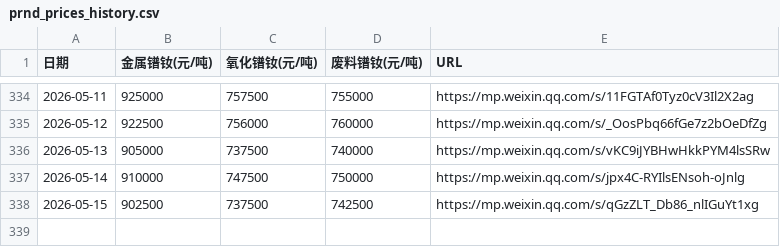
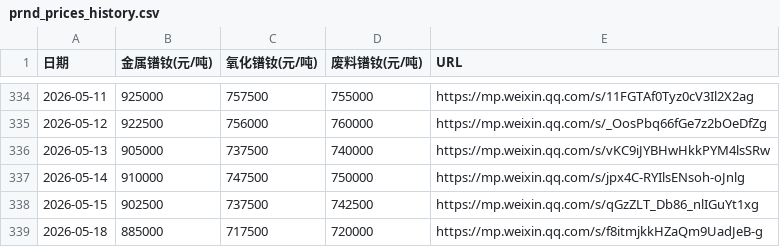
Before and after one commit to lingxizhi/prnd-price-site, a CSV file: src/data/prnd_prices_history.csv, drawn as a sheet; only a part is shown, gaps mark what is left out.

Commit message:
Auto-update prices for 2026-05-18 via rare_earth_master

```diff
--- a/src/data/prnd_prices_history.csv
+++ b/src/data/prnd_prices_history.csv
@@ -338 +338,2 @@
 2026-05-15,902500,737500,742500,https://mp.weixin.qq.com/s/qGzZLT_Db86_nlIGuYt1xg
+2026-05-18,885000,717500,720000,https://mp.weixin.qq.com/s/f8itmjkkHZaQm9UadJeB-g
```
Also changed, not shown: 1 other file.
